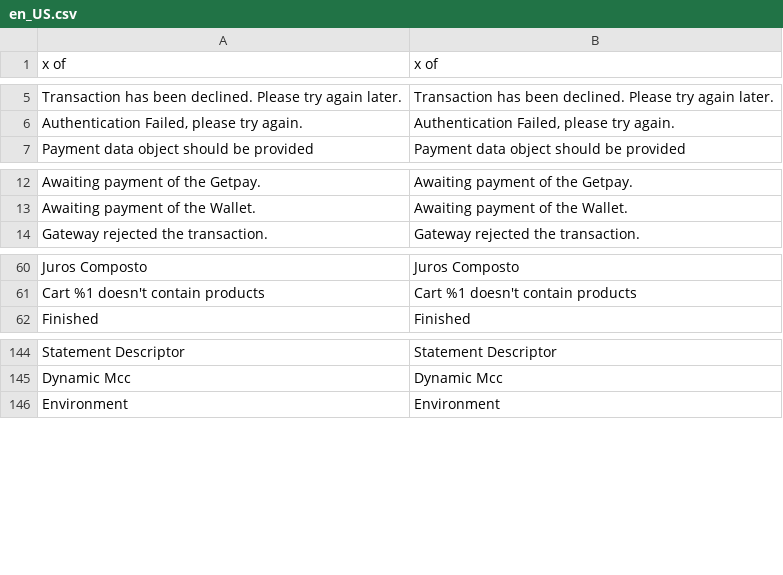
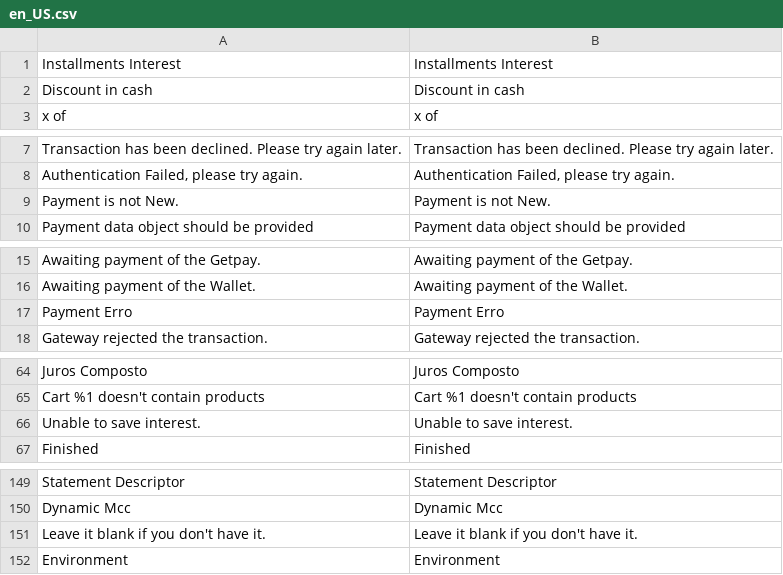
Before and after one commit to Getnet-Brasil/payment-magento, a CSV file: i18n/en_US.csv, drawn as a sheet; only a part is shown, gaps mark what is left out; the diff covers the shown part only; the diff names each change by its address in the sheet, - before the commit and + after, or states it on an @@ line.

```diff
--- a/i18n/en_US.csv
+++ b/i18n/en_US.csv
+row 1: Installments Interest | Installments Interest
+row 2: Discount in cash | Discount in cash
+row 9: Payment is not New. | Payment is not New.
+row 17: Payment Erro | Payment Erro
+row 66: Unable to save interest. | Unable to save interest.
+row 151: Leave it blank if you don't have it. | Leave it blank if you don't have it.
```
Also changed, not shown: 26 added rows and 1 removed row elsewhere in this file, i18n/pt_BR.csv, 1 other file.
